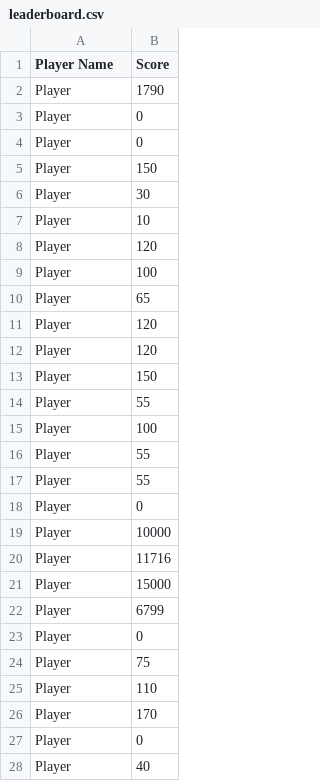
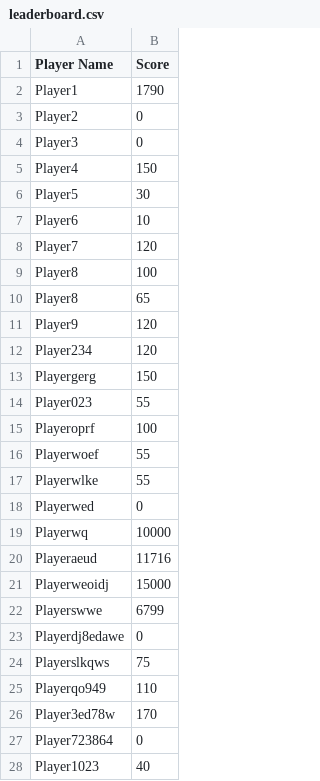
Before and after one commit to dzptahh/ValMarketGame, a CSV file: data/leaderboard.csv, drawn as a sheet; only a part is shown; the diff covers the shown part only.

```diff
--- a/data/leaderboard.csv
+++ b/data/leaderboard.csv
@@ -1,28 +1,28 @@
 Player Name,Score
-Player,1790
-Player,0
-Player,0
-Player,150
-Player,30
-Player,10
-Player,120
-Player,100
-Player,65
-Player,120
-Player,120
-Player,150
-Player,55
-Player,100
-Player,55
-Player,55
-Player,0
-Player,10000
-Player,11716
-Player,15000
-Player,6799
-Player,0
-Player,75
-Player,110
-Player,170
-Player,0
-Player,40
+Player1,1790
+Player2,0
+Player3,0
+Player4,150
+Player5,30
+Player6,10
+Player7,120
+Player8,100
+Player8,65
+Player9,120
+Player234,120
+Playergerg,150
+Player023,55
+Playeroprf,100
+Playerwoef,55
+Playerwlke,55
+Playerwed,0
+Playerwq,10000
+Playeraeud,11716
+Playerweoidj,15000
+Playerswwe,6799
+Playerdj8edawe,0
+Playerslkqws,75
+Playerqo949,110
+Player3ed78w,170
+Player723864,0
+Player1023,40
```
Also changed, not shown: 18 added rows, 8 removed rows and 10 edited cells elsewhere in this file, 3 other files.
